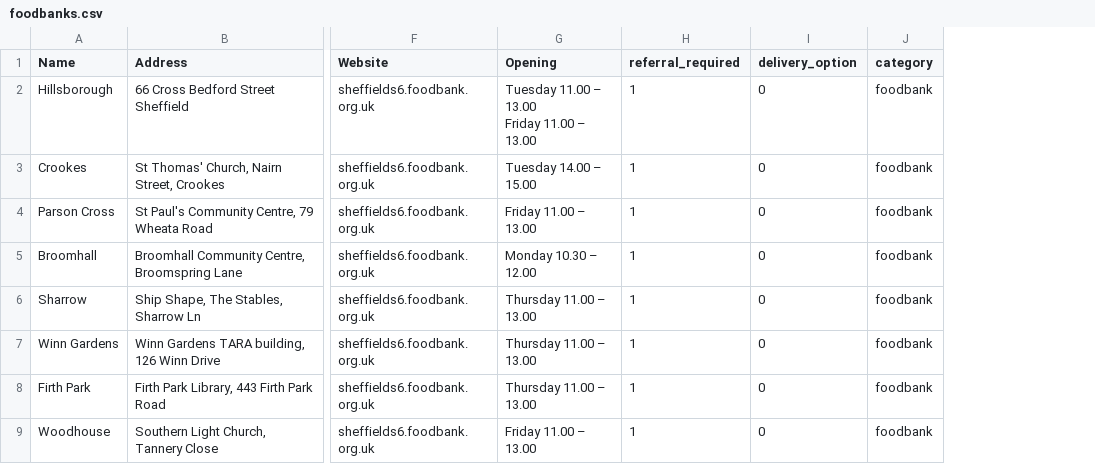
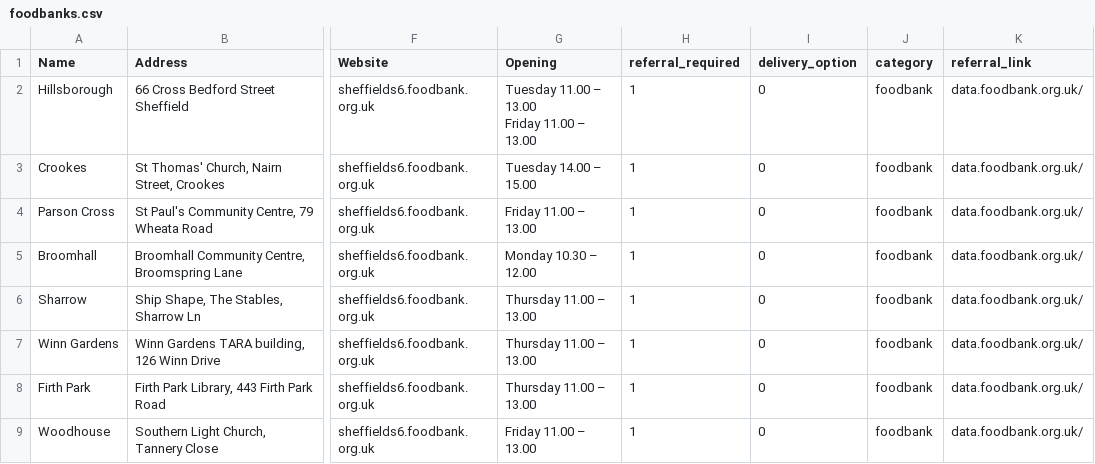
Before and after one commit to MartinChrisWood/foodfinder, a CSV file: data/foodbanks.csv, drawn as a sheet; only a part is shown, gaps mark what is left out; the diff names each change by its address in the sheet, - before the commit and + after, or states it on an @@ line.

Commit message:
Added column for reference system links

```diff
--- a/data/foodbanks.csv
+++ b/data/foodbanks.csv
+column K (referral_link), rows 2-9: all data.foodbank.org.uk/
```
Also changed, not shown: data/foodbank_coords.csv, 1 other file.
